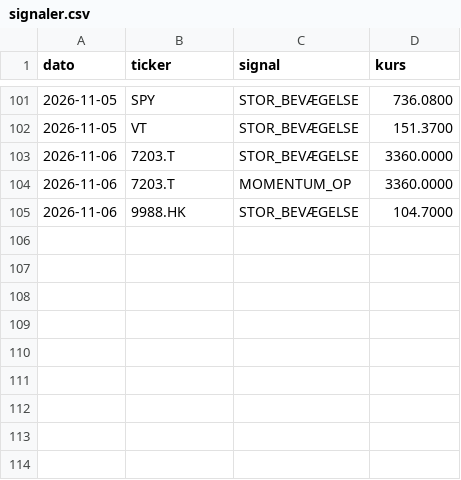
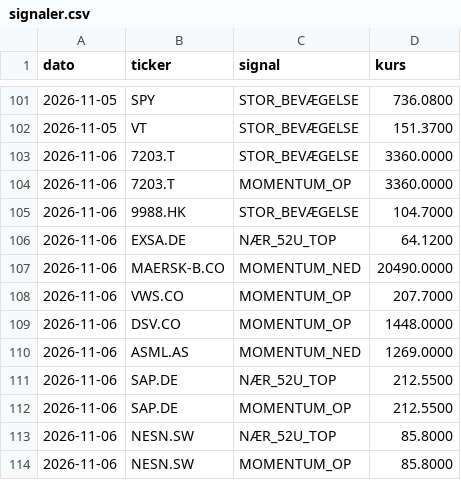
Before and after one commit to JonasRasmussenAktie/aktieoversigt, a CSV file: signaler.csv, drawn as a sheet; only a part is shown, gaps mark what is left out; the diff names each change by its address in the sheet, - before the commit and + after, or states it on an @@ line.

Commit message:
Opdater signal-log

```diff
--- a/signaler.csv
+++ b/signaler.csv
+row 106: 2026-11-06 | EXSA.DE | NÆR_52U_TOP | 64.1200
+row 107: 2026-11-06 | MAERSK-B.CO | MOMENTUM_NED | 20490.0000
+row 108: 2026-11-06 | VWS.CO | MOMENTUM_OP | 207.7000
+row 109: 2026-11-06 | DSV.CO | MOMENTUM_OP | 1448.0000
+row 110: 2026-11-06 | ASML.AS | MOMENTUM_NED | 1269.0000
+row 111: 2026-11-06 | SAP.DE | NÆR_52U_TOP | 212.5500
+row 112: 2026-11-06 | SAP.DE | MOMENTUM_OP | 212.5500
+row 113: 2026-11-06 | NESN.SW | NÆR_52U_TOP | 85.8000
+row 114: 2026-11-06 | NESN.SW | MOMENTUM_OP | 85.8000
```
